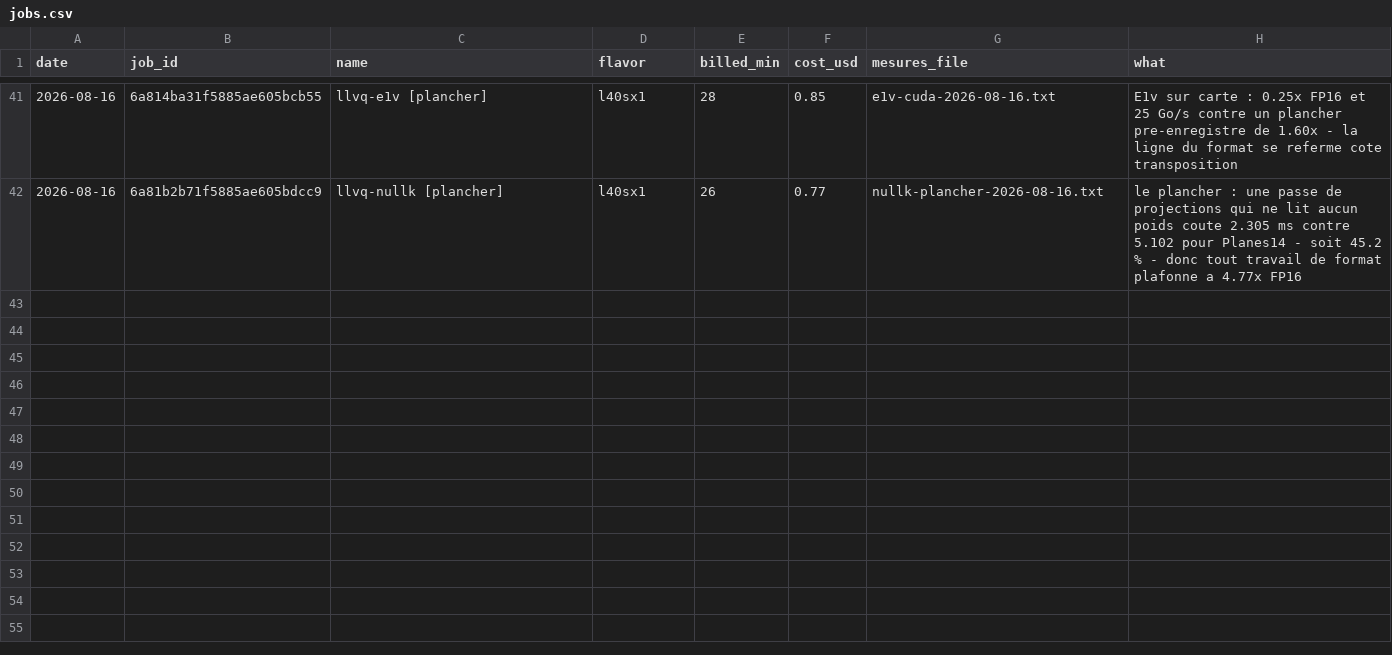
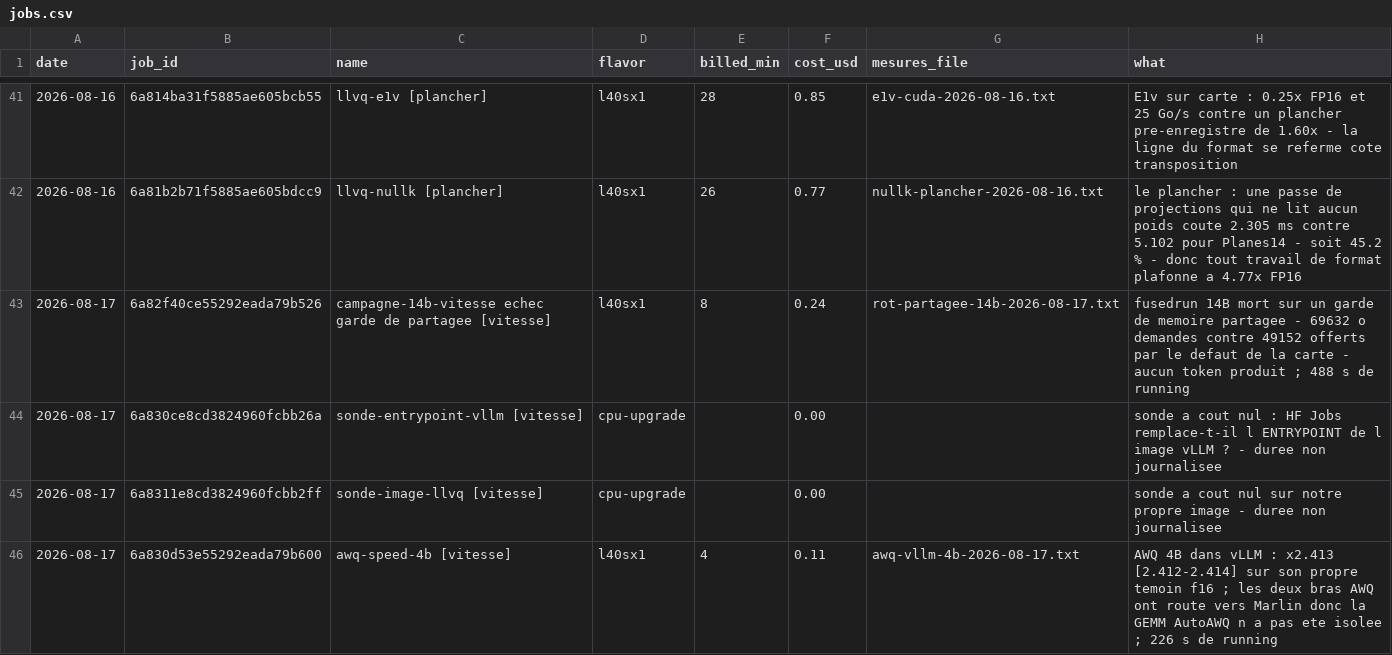
Before and after one commit to pjmalandrino/llvq, a CSV file: docs/data/jobs.csv, drawn as a sheet; only a part is shown, gaps mark what is left out.

```diff
--- a/docs/data/jobs.csv
+++ b/docs/data/jobs.csv
@@ -42 +42,5 @@ date,job_id,name,flavor,billed_min,cost_usd,mesures_file,what
 2026-08-16,6a81b2b71f5885ae605bdcc9,llvq-nullk [plancher],l40sx1,26,0.77,nullk-plancher-2026-08-16.txt,le plancher : une passe de projections qui ne lit aucun poids coute 2.305 ms contre 5.102 pour Planes14 - soit 45.2 % - donc tout travail de format plafonne a 4.77x FP16
+2026-08-17,6a82f40ce55292eada79b526,campagne-14b-vitesse echec garde de partagee [vitesse],l40sx1,8,0.24,rot-partagee-14b-2026-08-17.txt,fusedrun 14B mort sur un garde de memoire partagee - 69632 o demandes contre 49152 offerts par le defaut de la carte - aucun token produit ; 488 s de running
+2026-08-17,6a830ce8cd3824960fcbb26a,sonde-entrypoint-vllm [vitesse],cpu-upgrade,,0.00,,sonde a cout nul : HF Jobs remplace-t-il l ENTRYPOINT de l image vLLM ? - duree non journalisee
+2026-08-17,6a8311e8cd3824960fcbb2ff,sonde-image-llvq [vitesse],cpu-upgrade,,0.00,,sonde a cout nul sur notre propre image - duree non journalisee
+2026-08-17,6a830d53e55292eada79b600,awq-speed-4b [vitesse],l40sx1,4,0.11,awq-vllm-4b-2026-08-17.txt,AWQ 4B dans vLLM : x2.413 [2.412-2.414] sur son propre temoin f16 ; les deux bras AWQ ont route vers Marlin donc la GEMM AutoAWQ n a pas ete isolee ; 226 s de running
```
Also changed, not shown: 14 other files.
